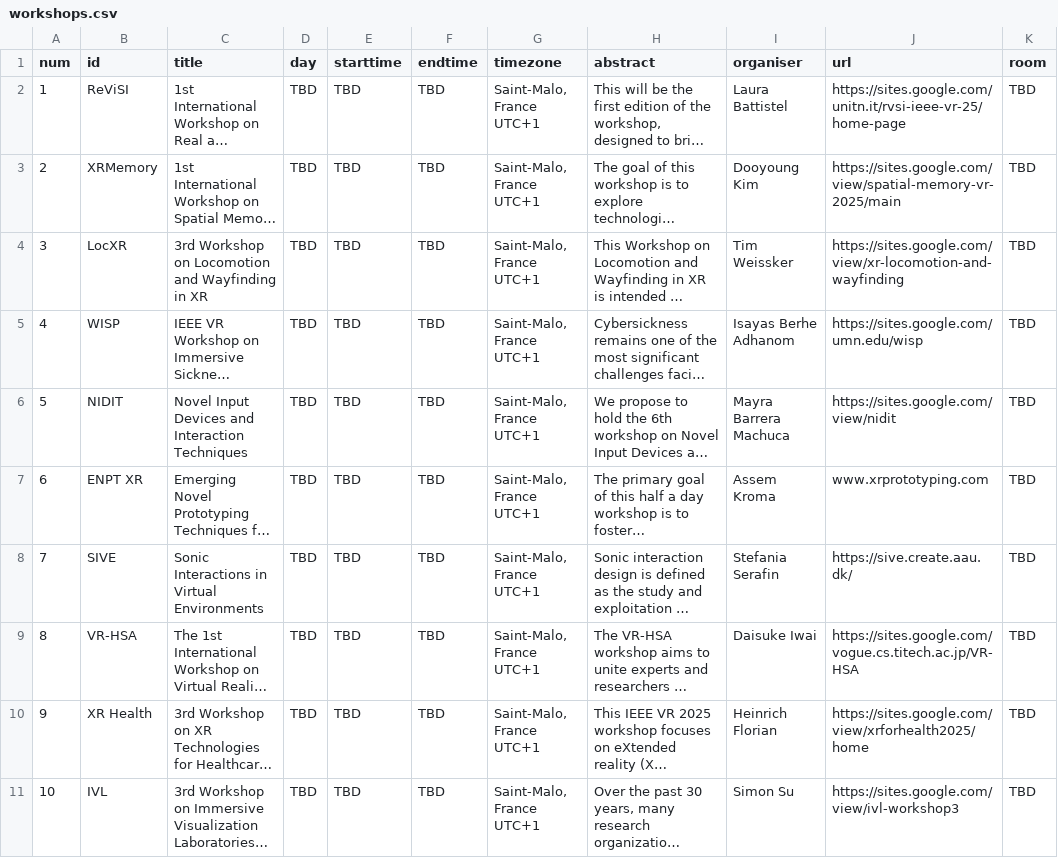
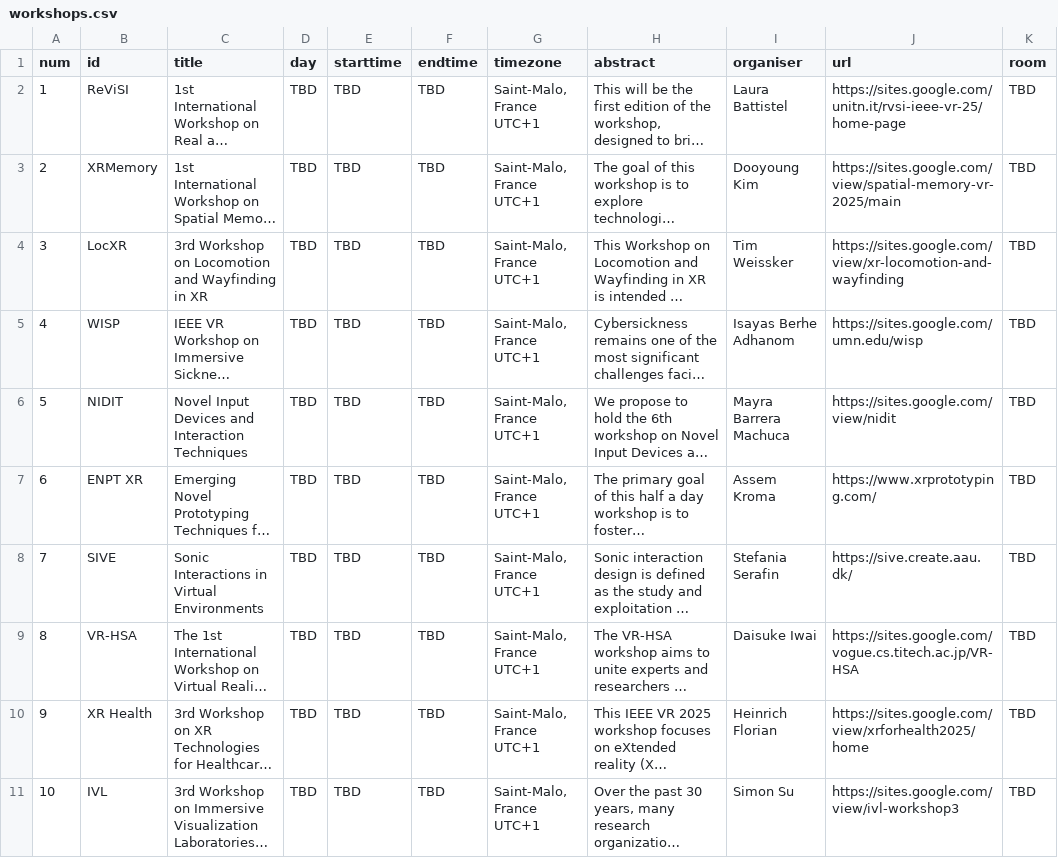
Before and after one commit to ieeevr/2026, a CSV file: _data/workshops.csv, drawn as a sheet; only a part is shown; long unchanged cells end in …; the diff names each change by its address in the sheet, - before the commit and + after, or states it on an @@ line.

Commit message:
Update workshops.csv

```diff
--- a/_data/workshops.csv
+++ b/_data/workshops.csv
-J7 (url): www.xrprototyping.com
+J7 (url): https://www.xrprototyping.com/
```
